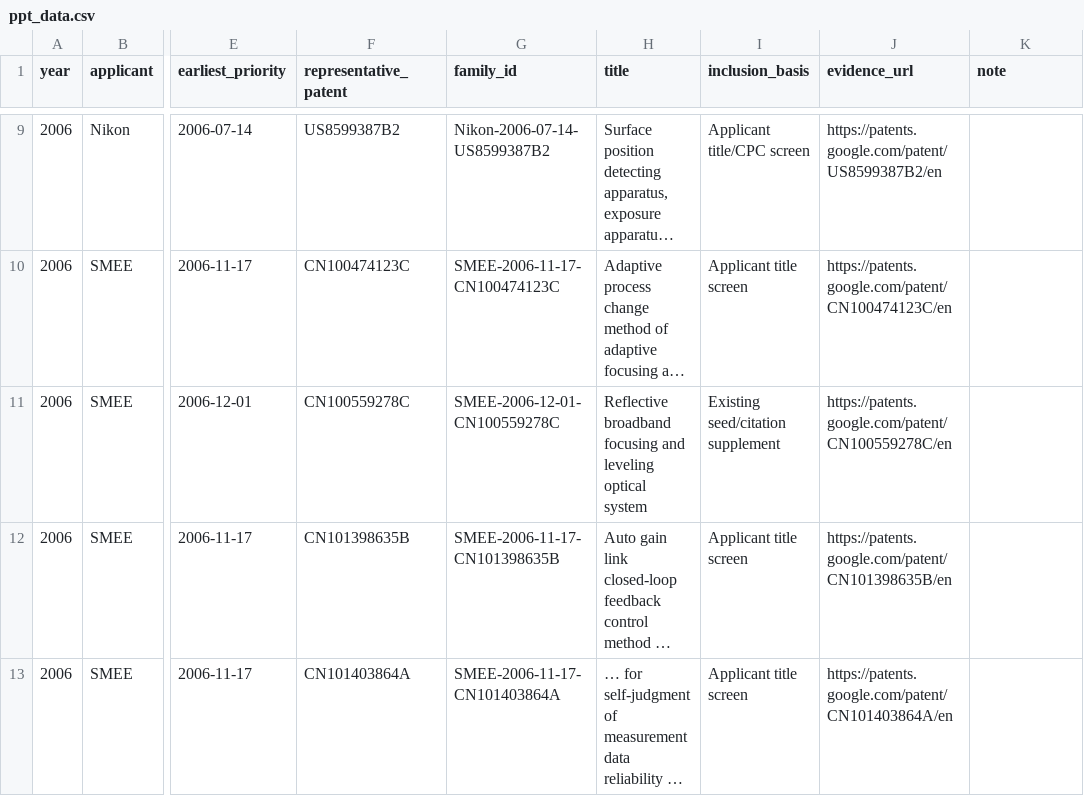
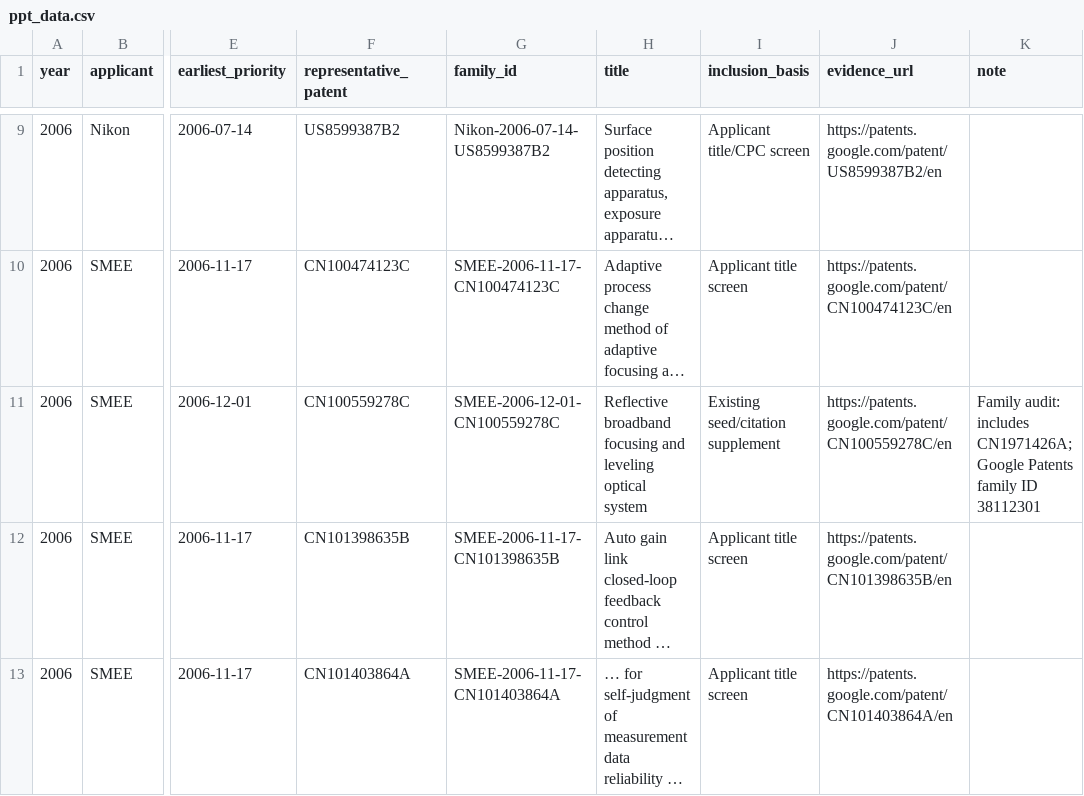
Before and after one commit to fengwy519-cell/LS-patent-landscape, a CSV file: 06_presentation/ppt_data.csv, drawn as a sheet; only a part is shown, gaps mark what is left out; long unchanged cells end in …; the diff covers the shown part only; the diff names each change by its address in the sheet, - before the commit and + after, or states it on an @@ line.

Commit message:
Freeze audited LS presentation dataset

```diff
--- a/06_presentation/ppt_data.csv
+++ b/06_presentation/ppt_data.csv
-K11 (note): (empty)
+K11 (note): Family audit: includes CN1971426A; Google Patents family ID 38112301
```
Also changed, not shown: 2 removed rows and 1 edited cell elsewhere in this file, 3 other files.
